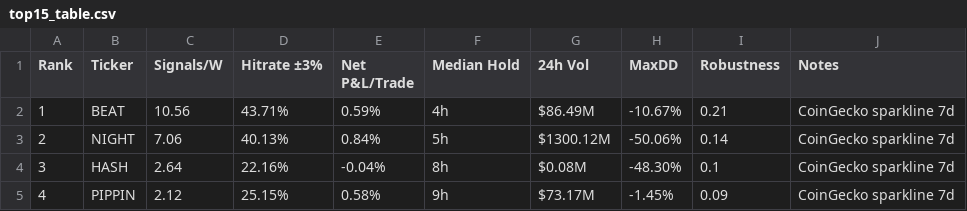
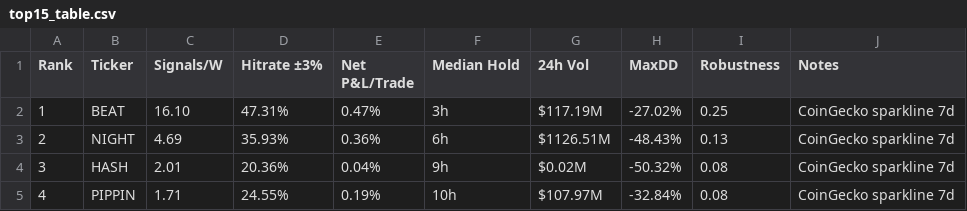
Before and after one commit to Philshirt18/TR, a CSV file: outputs/top15_table.csv, drawn as a sheet; only a part is shown; the diff covers the shown part only.

```diff
--- a/outputs/top15_table.csv
+++ b/outputs/top15_table.csv
@@ -1,5 +1,5 @@
 Rank,Ticker,Signals/W,Hitrate ±3%,Net P&L/Trade,Median Hold,24h Vol,MaxDD,Robustness,Notes
-1,BEAT,10.56,43.71%,0.59%,4h,$86.49M,-10.67%,0.21,CoinGecko sparkline 7d
-2,NIGHT,7.06,40.13%,0.84%,5h,$1300.12M,-50.06%,0.14,CoinGecko sparkline 7d
-3,HASH,2.64,22.16%,-0.04%,8h,$0.08M,-48.30%,0.1,CoinGecko sparkline 7d
-4,PIPPIN,2.12,25.15%,0.58%,9h,$73.17M,-1.45%,0.09,CoinGecko sparkline 7d
+1,BEAT,16.10,47.31%,0.47%,3h,$117.19M,-27.02%,0.25,CoinGecko sparkline 7d
+2,NIGHT,4.69,35.93%,0.36%,6h,$1126.51M,-48.43%,0.13,CoinGecko sparkline 7d
+3,HASH,2.01,20.36%,0.04%,9h,$0.02M,-50.32%,0.08,CoinGecko sparkline 7d
+4,PIPPIN,1.71,24.55%,0.19%,10h,$107.97M,-32.84%,0.08,CoinGecko sparkline 7d
```
Also changed, not shown: 72 edited cells elsewhere in this file, 1 other file.
